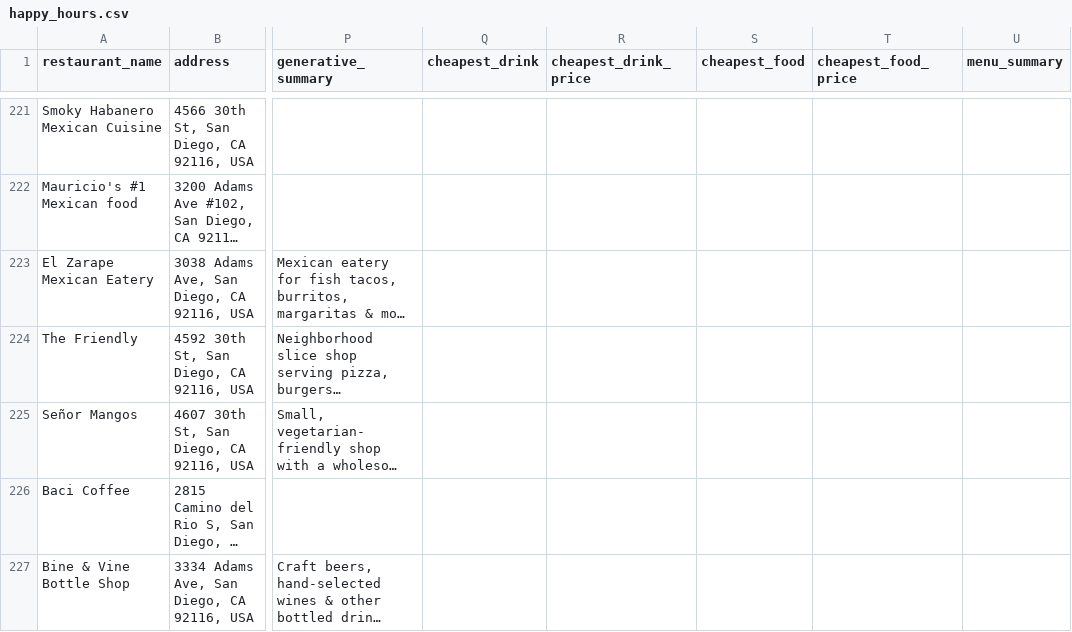
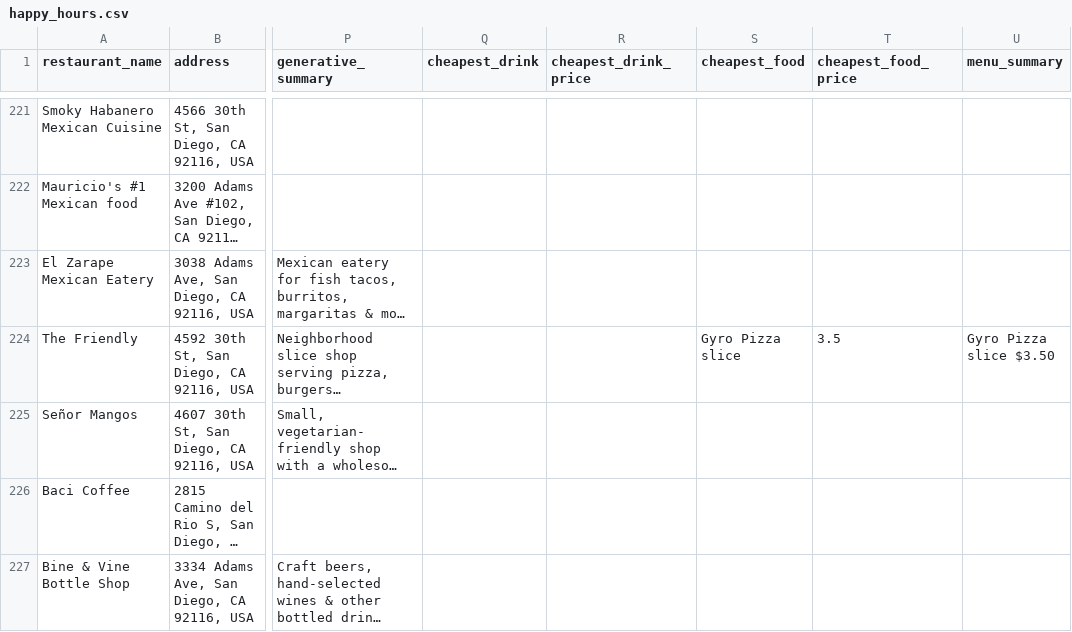
Before and after one commit to ruslanosipov/sandiegohours, a CSV file: public/happy_hours.csv, drawn as a sheet; only a part is shown, gaps mark what is left out; long unchanged cells end in …; the diff covers the shown part only; the diff names each change by its address in the sheet, - before the commit and + after, or states it on an @@ line.

```diff
--- a/public/happy_hours.csv
+++ b/public/happy_hours.csv
-S224 (cheapest_food): (empty)
+S224 (cheapest_food): Gyro Pizza slice
-T224 (cheapest_food_price): (empty)
+T224 (cheapest_food_price): 3.5
-U224 (menu_summary): (empty)
+U224 (menu_summary): Gyro Pizza slice $3.50
```
Also changed, not shown: 61 edited cells elsewhere in this file, public/menu_data.csv.
